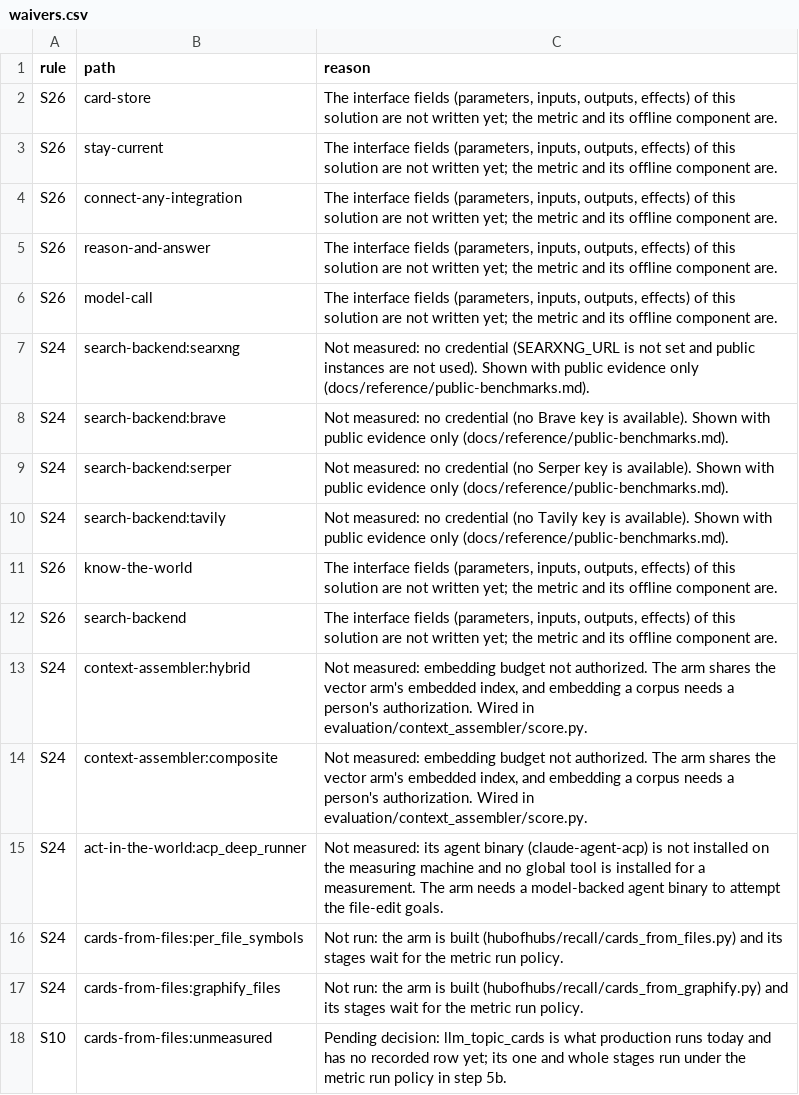
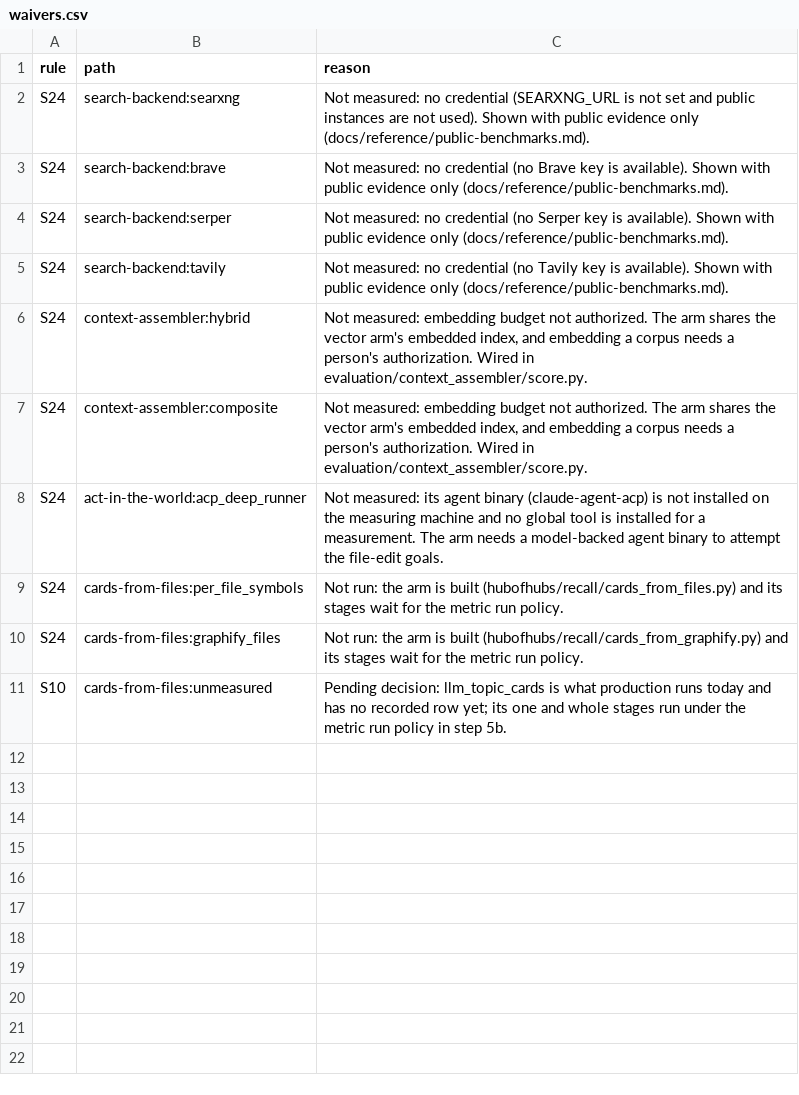
Before and after one commit to SpiritualData/ai-hub-of-hubs-structure, a CSV file: esoi/waivers.csv, drawn as a sheet.

```diff
--- a/esoi/waivers.csv
+++ b/esoi/waivers.csv
@@ -1,7 +1,2 @@
 rule,path,reason
-S26,card-store,"The interface fields (parameters, inputs, outputs, effects) of this solution are not written yet; the metric and its offline component are."
-S26,stay-current,"The interface fields (parameters, inputs, outputs, effects) of this solution are not written yet; the metric and its offline component are."
-S26,connect-any-integration,"The interface fields (parameters, inputs, outputs, effects) of this solution are not written yet; the metric and its offline component are."
-S26,reason-and-answer,"The interface fields (parameters, inputs, outputs, effects) of this solution are not written yet; the metric and its offline component are."
-S26,model-call,"The interface fields (parameters, inputs, outputs, effects) of this solution are not written yet; the metric and its offline component are."
 S24,search-backend:searxng,Not measured: no credential (SEARXNG_URL is not set and public instances are not used). Shown with public evidence only (docs/reference/public-benchmarks.md).
@@ -10,4 +5,2 @@ S24,search-backend:serper,Not measured: no credential (no Serper key is availabl
 S24,search-backend:tavily,Not measured: no credential (no Tavily key is available). Shown with public evidence only (docs/reference/public-benchmarks.md).
-S26,know-the-world,"The interface fields (parameters, inputs, outputs, effects) of this solution are not written yet; the metric and its offline component are."
-S26,search-backend,"The interface fields (parameters, inputs, outputs, effects) of this solution are not written yet; the metric and its offline component are."
 S24,context-assembler:hybrid,"Not measured: embedding budget not authorized. The arm shares the vector arm's embedded index, and embedding a corpus needs a person's authorization. Wired in evaluation/context_assembler/score.py."
```
Also changed, not shown: esoi/tracker/implementations.csv, esoi/tracker/solutions.csv, 6 other files.
